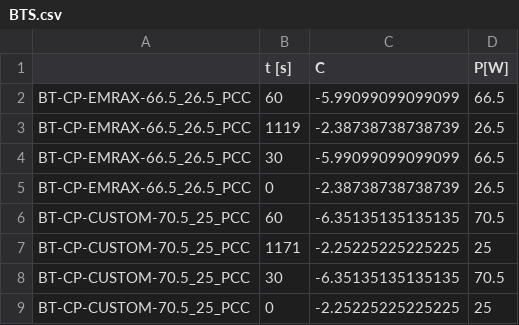
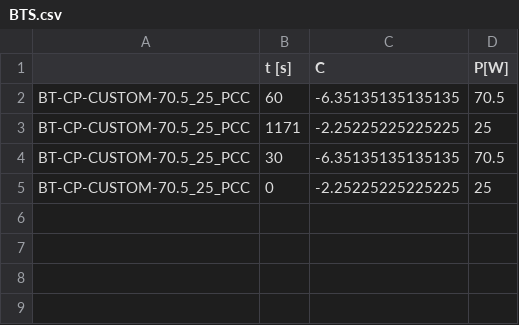
Before and after one commit to olivierwitteman/Silverwing, a CSV file: BTS/BTS.csv, drawn as a sheet.

```diff
--- a/BTS/BTS.csv
+++ b/BTS/BTS.csv
@@ -1,6 +1,2 @@
 ,t [s],C,P[W],
-BT-CP-EMRAX-66.5_26.5_PCC,60,-5.99099099099099,66.5,
-BT-CP-EMRAX-66.5_26.5_PCC,1119,-2.38738738738739,26.5,
-BT-CP-EMRAX-66.5_26.5_PCC,30,-5.99099099099099,66.5,
-BT-CP-EMRAX-66.5_26.5_PCC,0,-2.38738738738739,26.5,
 BT-CP-CUSTOM-70.5_25_PCC,60,-6.35135135135135,70.5,
```
Also changed, not shown: 2 other files.
